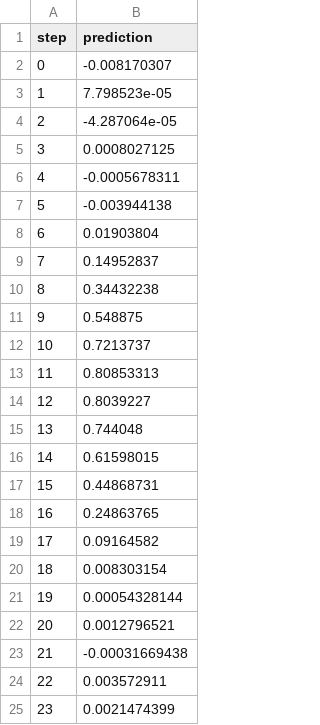
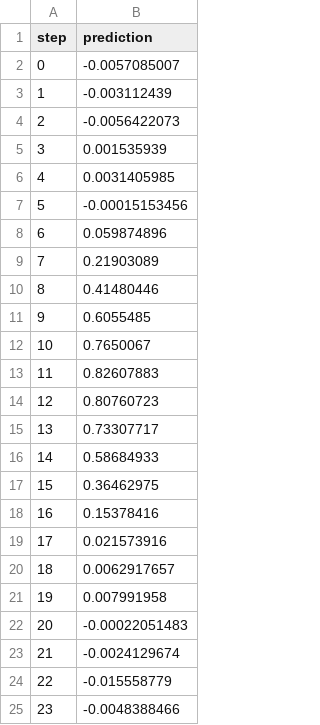
Before and after one commit to dylexBenjis/dissertation---solar-prediction, a CSV file: lstm_lagos_predictions.csv, drawn as a sheet.

```diff
--- a/lstm_lagos_predictions.csv
+++ b/lstm_lagos_predictions.csv
@@ -1,25 +1,25 @@
 step,prediction
-0,-0.008170307
-1,7.798523e-05
-2,-4.287064e-05
-3,0.0008027125
-4,-0.0005678311
-5,-0.003944138
-6,0.01903804
-7,0.14952837
-8,0.34432238
-9,0.548875
-10,0.7213737
-11,0.80853313
-12,0.8039227
-13,0.744048
-14,0.61598015
-15,0.44868731
-16,0.24863765
-17,0.09164582
-18,0.008303154
-19,0.00054328144
-20,0.0012796521
-21,-0.00031669438
-22,0.003572911
-23,0.0021474399
+0,-0.0057085007
+1,-0.003112439
+2,-0.0056422073
+3,0.001535939
+4,0.0031405985
+5,-0.00015153456
+6,0.059874896
+7,0.21903089
+8,0.41480446
+9,0.6055485
+10,0.7650067
+11,0.82607883
+12,0.80760723
+13,0.73307717
+14,0.58684933
+15,0.36462975
+16,0.15378416
+17,0.021573916
+18,0.0062917657
+19,0.007991958
+20,-0.00022051483
+21,-0.0024129674
+22,-0.015558779
+23,-0.0048388466
```
Also changed, not shown: chester_descaled_predictions.csv, gru_chester_predictions.csv, 9 other files.
